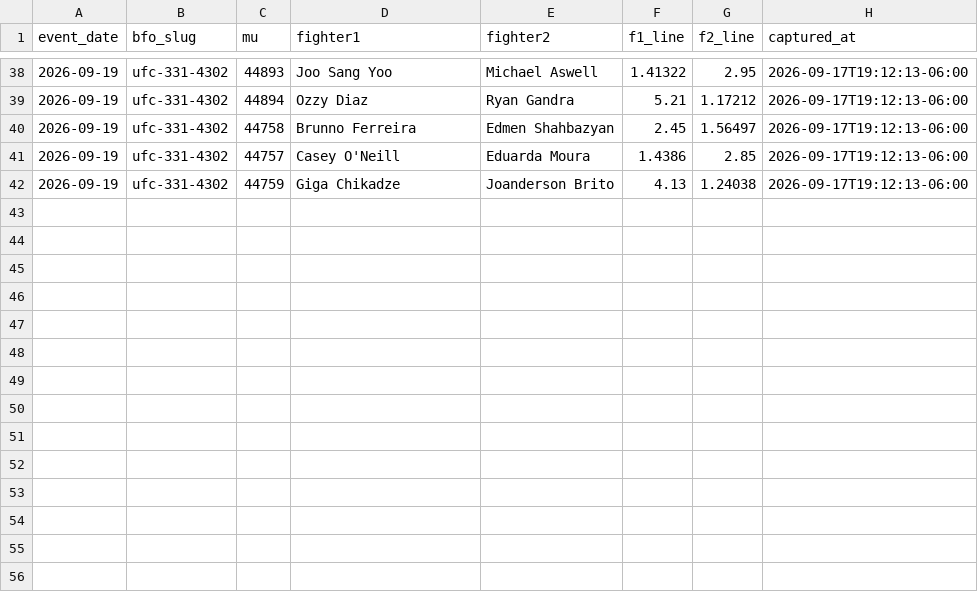
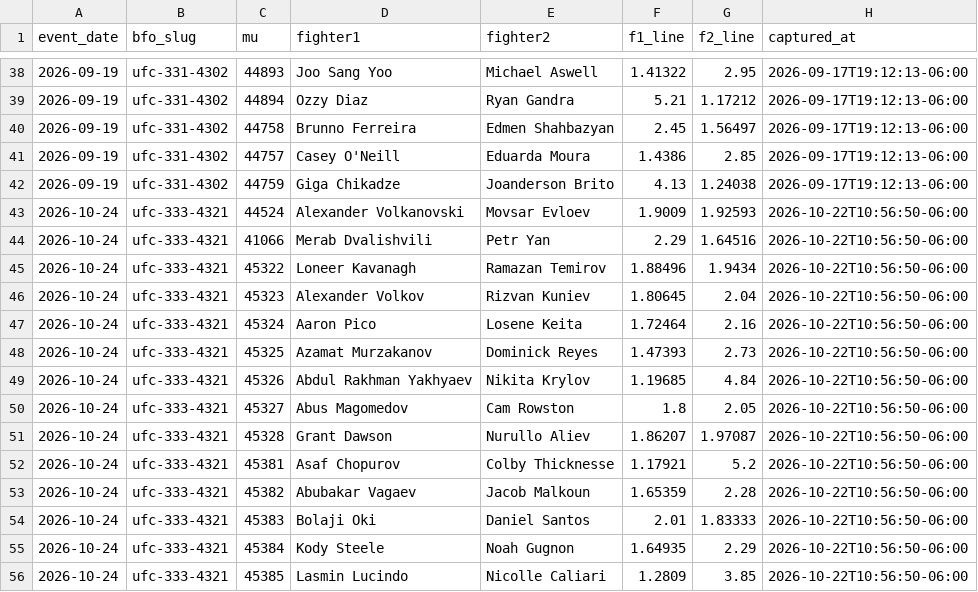
Before and after one commit to lkirby195/FightNight, a CSV file: data/placeable_lines.csv, drawn as a sheet; only a part is shown, gaps mark what is left out.

```diff
--- a/data/placeable_lines.csv
+++ b/data/placeable_lines.csv
@@ -42 +42,15 @@ event_date,bfo_slug,mu,fighter1,fighter2,f1_line,f2_line,captured_at
 2026-09-19,ufc-331-4302,44759,Giga Chikadze,Joanderson Brito,4.13,1.24038,2026-09-17T19:12:13-06:00
+2026-10-24,ufc-333-4321,44524,Alexander Volkanovski,Movsar Evloev,1.9009,1.92593,2026-10-22T10:56:50-06:00
+2026-10-24,ufc-333-4321,41066,Merab Dvalishvili,Petr Yan,2.29,1.64516,2026-10-22T10:56:50-06:00
+2026-10-24,ufc-333-4321,45322,Loneer Kavanagh,Ramazan Temirov,1.88496,1.9434,2026-10-22T10:56:50-06:00
+2026-10-24,ufc-333-4321,45323,Alexander Volkov,Rizvan Kuniev,1.80645,2.04,2026-10-22T10:56:50-06:00
+2026-10-24,ufc-333-4321,45324,Aaron Pico,Losene Keita,1.72464,2.16,2026-10-22T10:56:50-06:00
+2026-10-24,ufc-333-4321,45325,Azamat Murzakanov,Dominick Reyes,1.47393,2.73,2026-10-22T10:56:50-06:00
+2026-10-24,ufc-333-4321,45326,Abdul Rakhman Yakhyaev,Nikita Krylov,1.19685,4.84,2026-10-22T10:56:50-06:00
+2026-10-24,ufc-333-4321,45327,Abus Magomedov,Cam Rowston,1.8,2.05,2026-10-22T10:56:50-06:00
+2026-10-24,ufc-333-4321,45328,Grant Dawson,Nurullo Aliev,1.86207,1.97087,2026-10-22T10:56:50-06:00
+2026-10-24,ufc-333-4321,45381,Asaf Chopurov,Colby Thicknesse,1.17921,5.2,2026-10-22T10:56:50-06:00
+2026-10-24,ufc-333-4321,45382,Abubakar Vagaev,Jacob Malkoun,1.65359,2.28,2026-10-22T10:56:50-06:00
+2026-10-24,ufc-333-4321,45383,Bolaji Oki,Daniel Santos,2.01,1.83333,2026-10-22T10:56:50-06:00
+2026-10-24,ufc-333-4321,45384,Kody Steele,Noah Gugnon,1.64935,2.29,2026-10-22T10:56:50-06:00
+2026-10-24,ufc-333-4321,45385,Lasmin Lucindo,Nicolle Caliari,1.2809,3.85,2026-10-22T10:56:50-06:00
```
Also changed, not shown: 1 other file.
